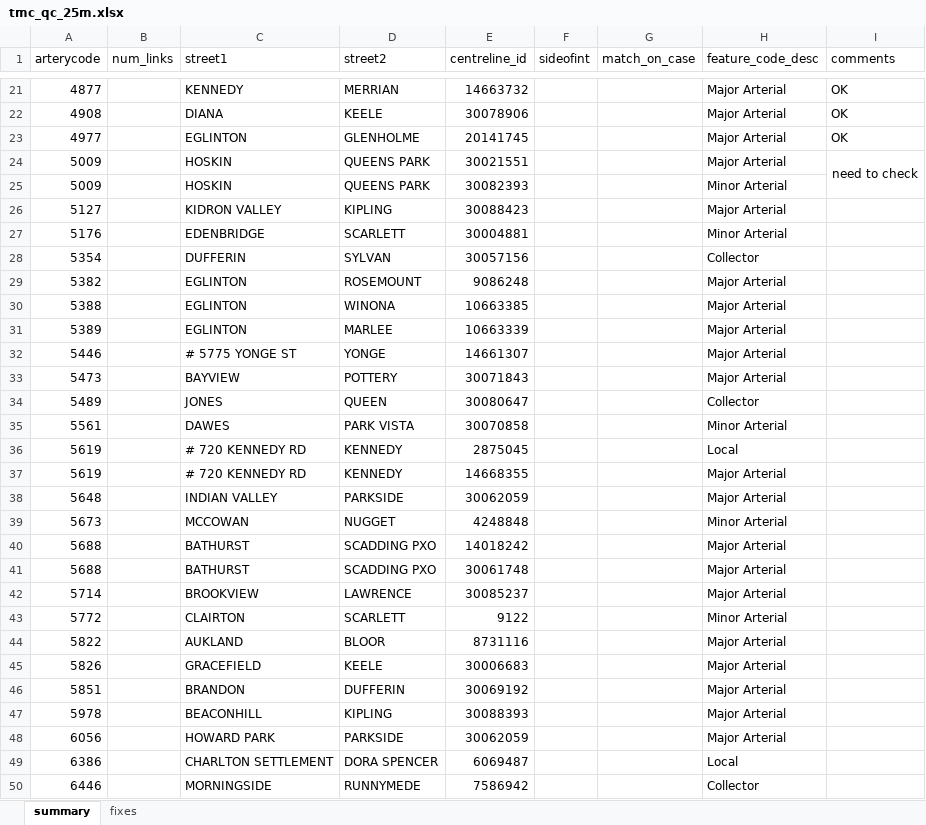
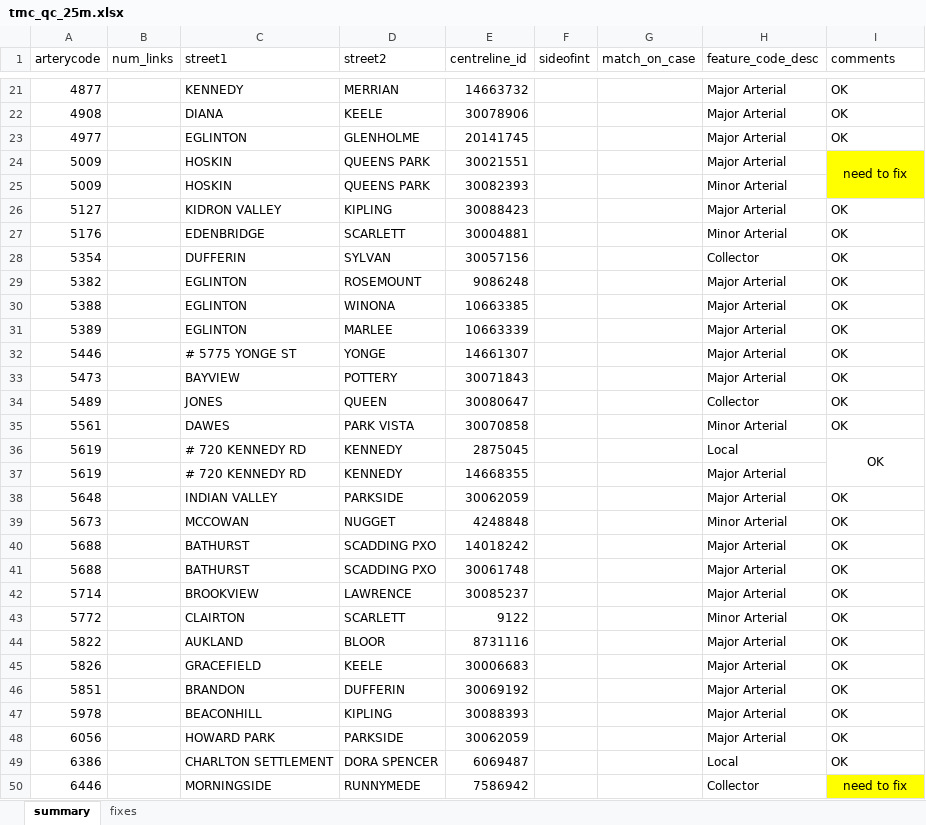
Before and after one commit to CityofToronto/bdit_volumes, an Excel workbook: tmc_qc_25m.xlsx, sheet summary, drawn as a sheet; only a part is shown, gaps mark what is left out; values as stored, in another font and other column widths than the file's, no borders; the diff covers the shown part only; the diff names each change by its address in the sheet, - before the commit and + after, or states it on an @@ line.

Commit message:
finish 25m check

```diff
--- a/tmc_qc_25m.xlsx (sheet summary)
+++ b/tmc_qc_25m.xlsx (sheet summary)
-I24 (comments): need to check
+I24 (comments): need to fix
-I24:I25 fill: none
+I24:I25 fill: #FFFF00
-I26:I36 (comments): (empty)
+I26:I36 (comments): OK
+I36:I37 merged
-I38:I49 (comments): (empty)
+I38:I49 (comments): OK
-I50 (comments): (empty)
+I50 (comments): need to fix
-I50 fill: none
+I50 fill: #FFFF00
+I50:I51 merged
```
Also changed, not shown: 4 removed rows, 67 edited cells, cell formats and merged cells elsewhere in this sheet, sheet fixes, 1 other file.
